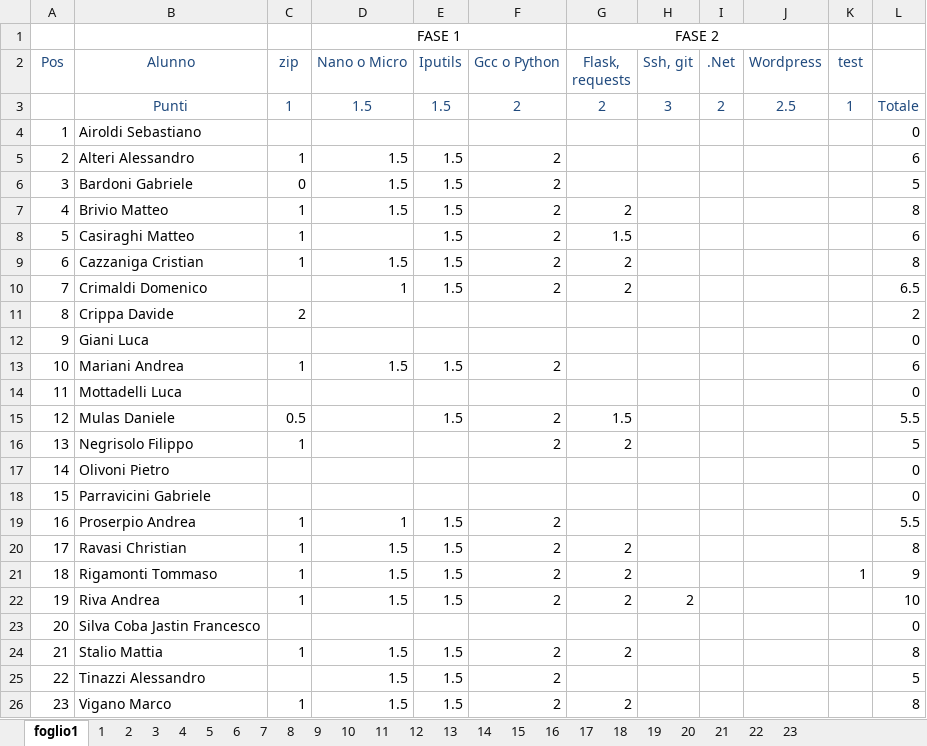
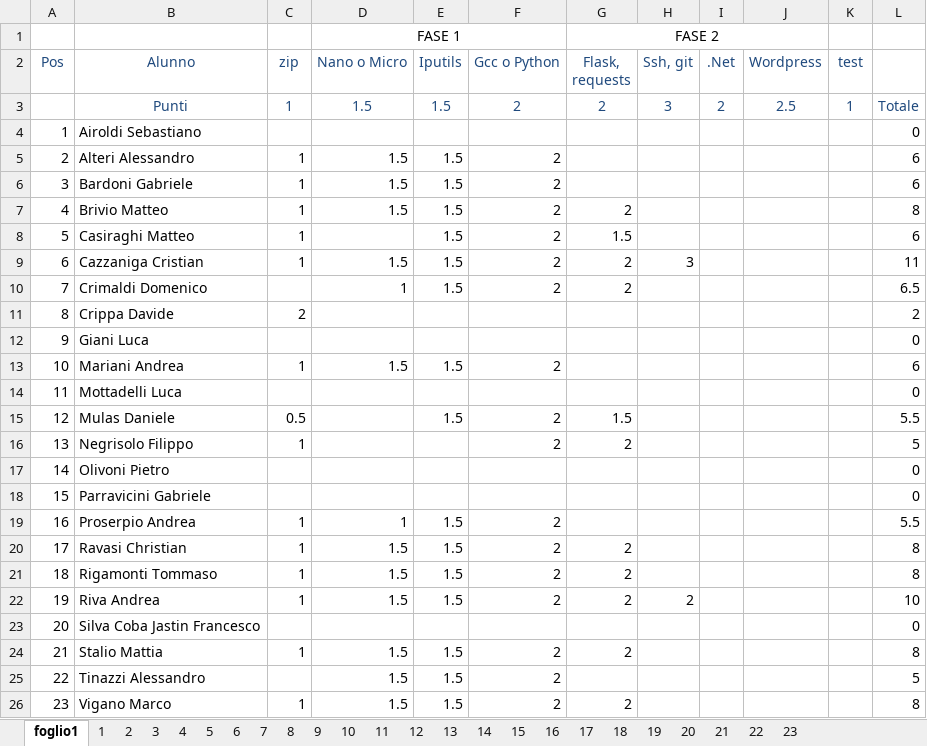
Before and after one commit to EliaSalerno/Ver_quinte, an Excel workbook: Lista schede alunno.xlsx, sheet foglio1, drawn as a sheet; values as stored, in another font and other column widths than the file's, no borders; conditional formats not drawn; the diff names each change by its address in the sheet, - before the commit and + after, or states it on an @@ line.

```diff
--- a/Lista schede alunno.xlsx (sheet foglio1)
+++ b/Lista schede alunno.xlsx (sheet foglio1)
-C6 (zip): 0
+C6 (zip): 1
-L6: 5
+L6: 6
-H9 (Ssh, git): (empty)
+H9 (Ssh, git): 3
-L9: 8
+L9: 11
-K21 (test): 1
+K21 (test): (empty)
-L21: 9
+L21: 8
```
Also changed, not shown: 16 other files.
